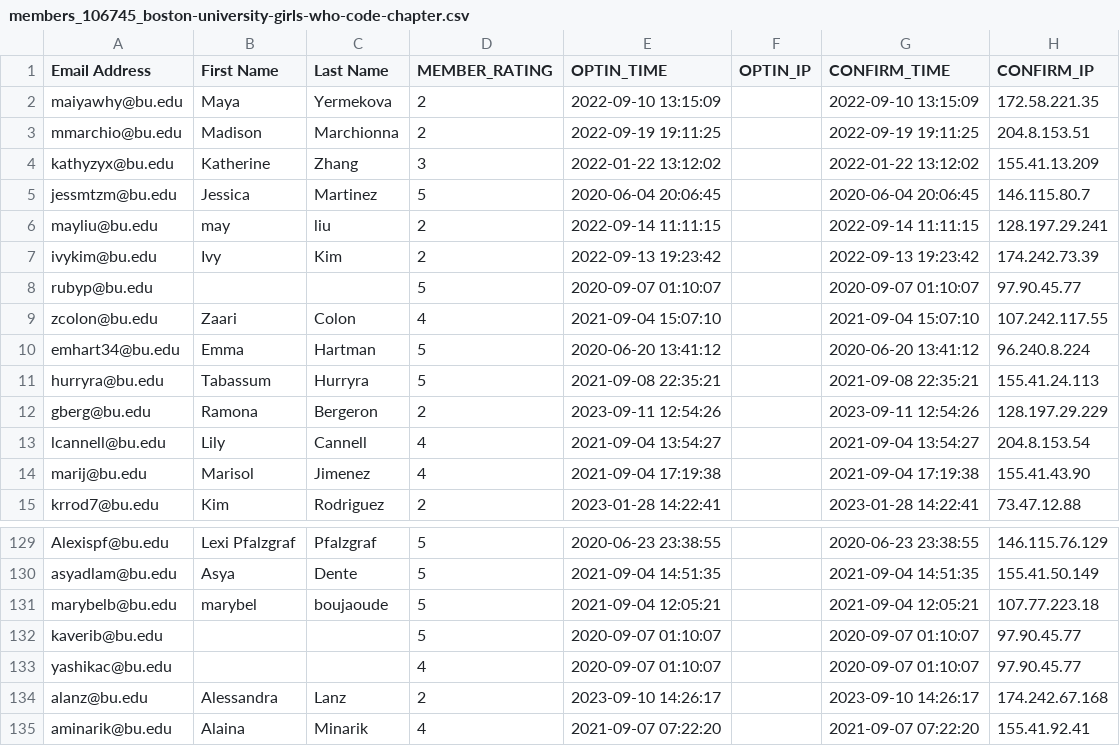
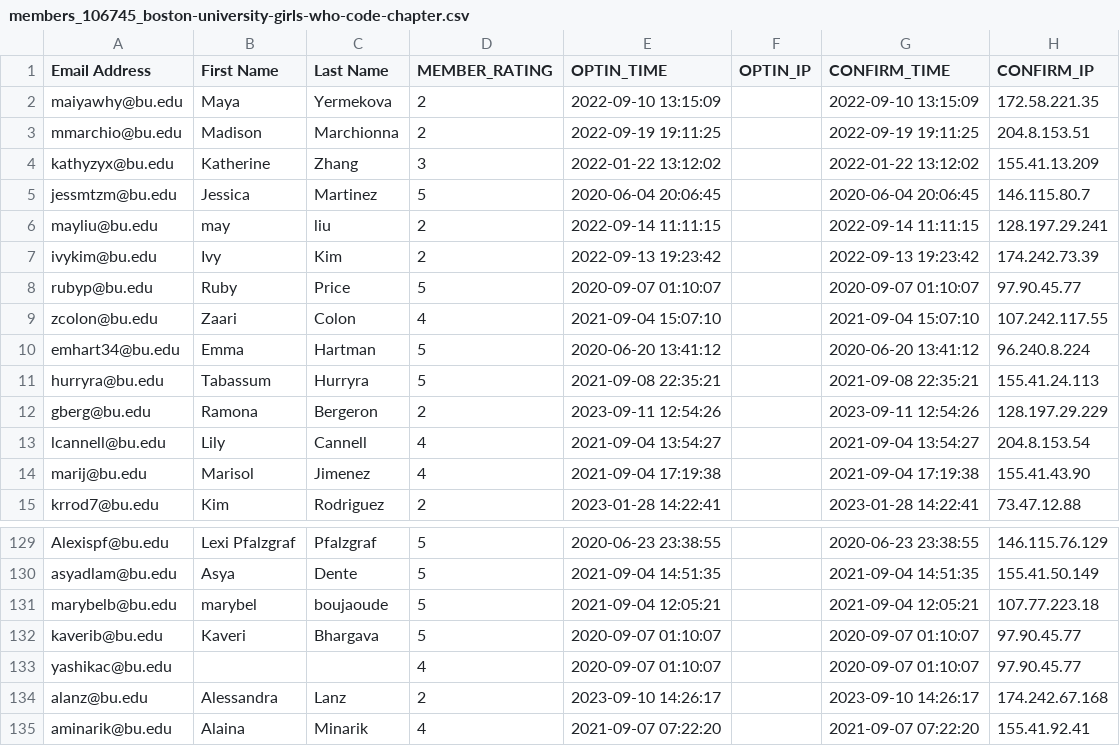
Before and after one commit to gnvy/gwcMailchimp, a CSV file: members_106745_boston-university-girls-who-code-chapter.csv, drawn as a sheet; only a part is shown, gaps mark what is left out; the diff names each change by its address in the sheet, - before the commit and + after, or states it on an @@ line.

```diff
--- a/members_106745_boston-university-girls-who-code-chapter.csv
+++ b/members_106745_boston-university-girls-who-code-chapter.csv
-B8 (First Name): (empty)
+B8 (First Name): Ruby
-C8 (Last Name): (empty)
+C8 (Last Name): Price
-B132 (First Name): (empty)
+B132 (First Name): Kaveri
-C132 (Last Name): (empty)
+C132 (Last Name): Bhargava
```
Also changed, not shown: 30 other files.
